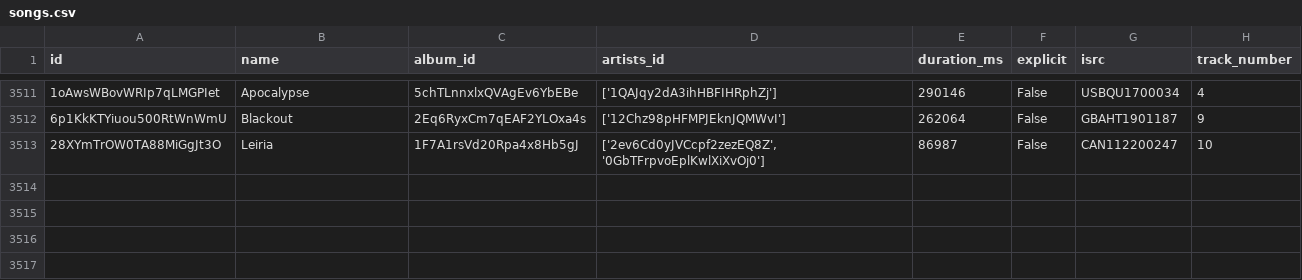
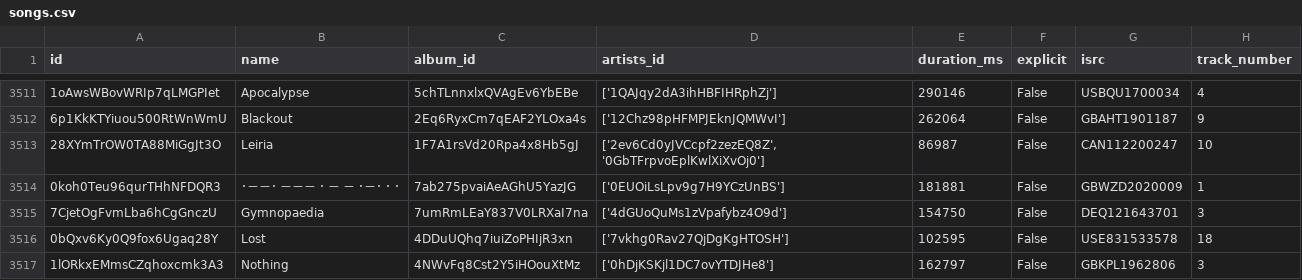
Before and after one commit to iochoa808/SpotifyData, a CSV file: data/songs.csv, drawn as a sheet; only a part is shown, gaps mark what is left out.

```diff
--- a/data/songs.csv
+++ b/data/songs.csv
@@ -3513 +3513,5 @@ id,name,album_id,artists_id,duration_ms,explicit,isrc,track_number
 28XYmTrOW0TA88MiGgJt3O,Leiria,1F7A1rsVd20Rpa4x8Hb5gJ,"['2ev6Cd0yJVCcpf2zezEQ8Z', '0GbTFrpvoEplKwlXiXvOj0']",86987,False,CAN112200247,10
+0koh0Teu96qurTHhNFDQR3,･－－･ －－－ ･ － － ･－･ ･ ･,7ab275pvaiAeAGhU5YazJG,['0EUOiLsLpv9g7H9YCzUnBS'],181881,False,GBWZD2020009,1
+7CjetOgFvmLba6hCgGnczU,Gymnopaedia,7umRmLEaY837V0LRXaI7na,['4dGUoQuMs1zVpafybz4O9d'],154750,False,DEQ121643701,3
+0bQxv6Ky0Q9fox6Ugaq28Y,Lost,4DDuUQhq7iuiZoPHIjR3xn,['7vkhg0Rav27QjDgKgHTOSH'],102595,False,USE831533578,18
+1lORkxEMmsCZqhoxcmk3A3,Nothing,4NWvFq8Cst2Y5iHOouXtMz,['0hDjKSKjl1DC7ovYTDJHe8'],162797,False,GBKPL1962806,3
```
Also changed, not shown: data/artists.csv, data/recently_played.csv, 1 other file.
